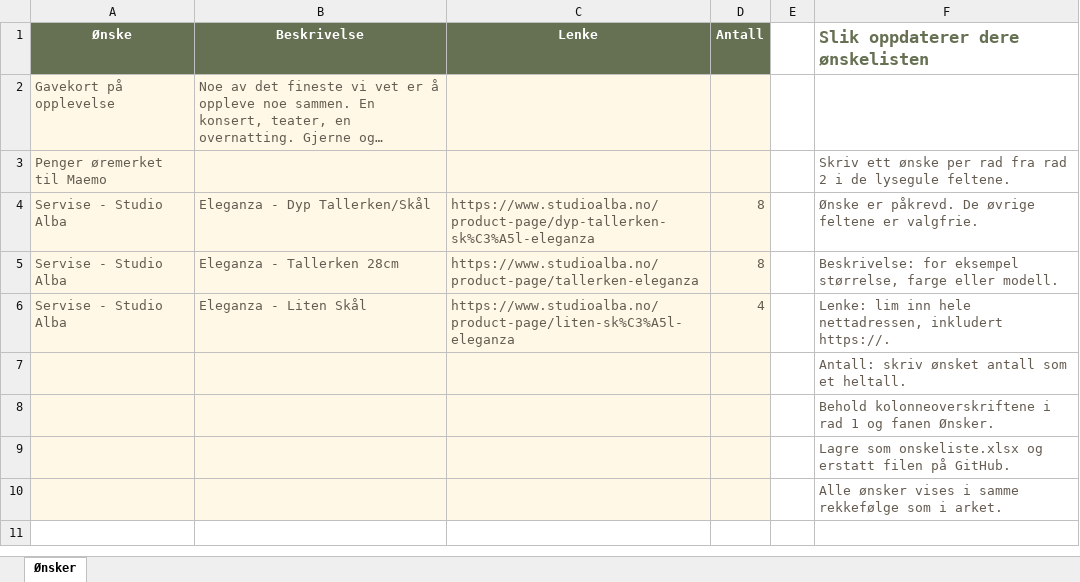
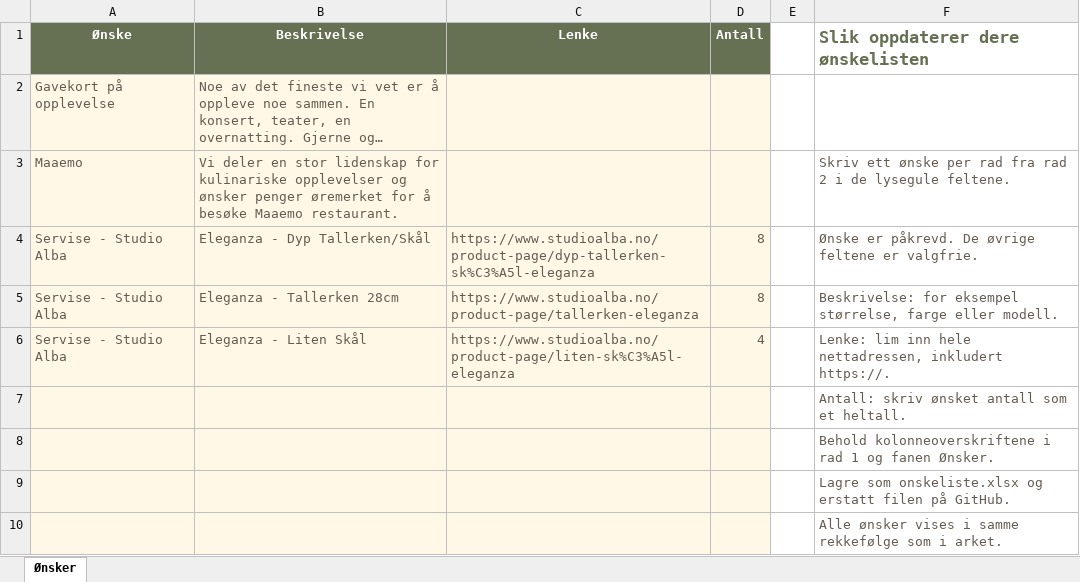
Before and after one commit to sondreroedseth/sondreogmartha, an Excel workbook: onskeliste.xlsx, sheet Ønsker, drawn as a sheet; long unchanged cells end in …; values as stored, in another font and other column widths than the file's, no borders; removed rows and columns are numbered as before the commit, all else as after; the diff names each change by its address in the sheet, - before the commit and + after, or states it on an @@ line.

Commit message:
Add files via upload

```diff
--- a/onskeliste.xlsx (sheet Ønsker)
+++ b/onskeliste.xlsx (sheet Ønsker)
-row 3: Penger øremerket til Maemo |  |  |  |  | Skriv ett ønske per rad fra rad 2 i de lysegule feltene.
+row 3: Maaemo | Vi deler en stor lidenskap for kulinariske opplevelser og ønsker penger øremerket for å besøke Maaemo restaurant. |  |  |  | Skriv ett ønske per rad fra rad 2 i de lysegule feltene.
```
